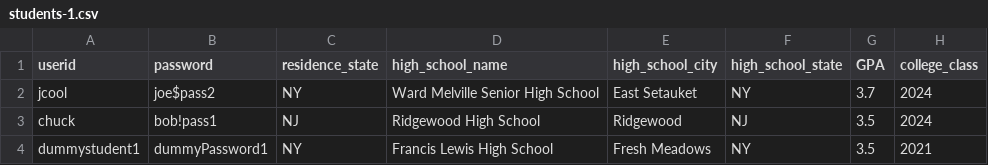
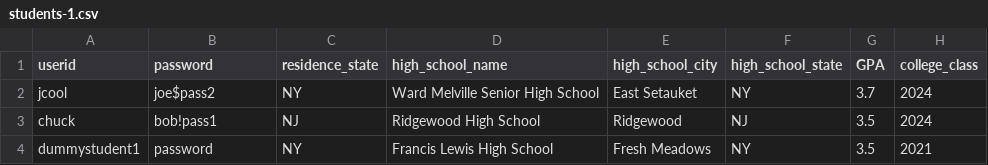
Before and after one commit to lyzhng/c4me, a CSV file: datasets/students-1.csv, drawn as a sheet; only a part is shown; the diff names each change by its address in the sheet, - before the commit and + after, or states it on an @@ line.

Commit message:
Added datasets

```diff
--- a/datasets/students-1.csv
+++ b/datasets/students-1.csv
-B4 (password): dummyPassword1
+B4 (password): password
```
Also changed, not shown: 2 other files.
